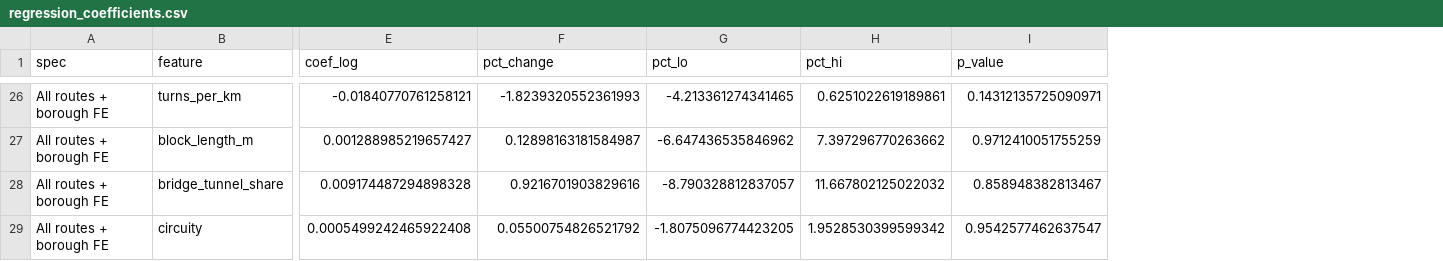
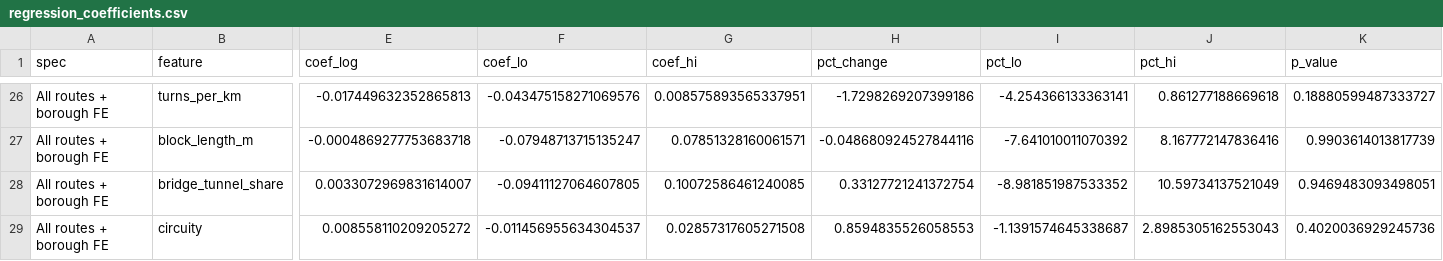
Before and after one commit to 14hydra/EMVRouteOptimization, a CSV file: data/figures/street_characteristics/regression_coefficients.csv, drawn as a sheet; only a part is shown, gaps mark what is left out; addresses are those after the commit; the diff covers the shown part only; the diff names each change by its address in the sheet, - before the commit and + after, or states it on an @@ line.

Commit message:
updaing characteristics

```diff
--- a/data/figures/street_characteristics/regression_coefficients.csv
+++ b/data/figures/street_characteristics/regression_coefficients.csv
+column F (coef_lo), rows 26-29: -0.043475158271069576 | -0.07948713715135247 | -0.09411127064607805 | -0.011456955634304537
+column G (coef_hi), rows 26-29: 0.008575893565337951 | 0.07851328160061571 | 0.10072586461240085 | 0.02857317605271508
-E26 (coef_log): -0.01840770761258121
+E26 (coef_log): -0.017449632352865813
-H26 (pct_change): -1.8239320552361993
+H26 (pct_change): -1.7298269207399186
-I26 (pct_lo): -4.213361274341465
+I26 (pct_lo): -4.254366133363141
-J26 (pct_hi): 0.6251022619189861
+J26 (pct_hi): 0.861277188669618
-K26 (p_value): 0.14312135725090971
+K26 (p_value): 0.18880599487333727
-E27 (coef_log): 0.001288985219657427
+E27 (coef_log): -0.0004869277753683718
-H27 (pct_change): 0.12898163181584987
+H27 (pct_change): -0.048680924527844116
-I27 (pct_lo): -6.647436535846962
+I27 (pct_lo): -7.641010011070392
-J27 (pct_hi): 7.397296770263662
+J27 (pct_hi): 8.167772147836416
-K27 (p_value): 0.9712410051755259
+K27 (p_value): 0.9903614013817739
-E28 (coef_log): 0.009174487294898328
+E28 (coef_log): 0.0033072969831614007
-H28 (pct_change): 0.9216701903829616
+H28 (pct_change): 0.33127721241372754
-I28 (pct_lo): -8.790328812837057
+I28 (pct_lo): -8.981851987533352
-J28 (pct_hi): 11.667802125022032
+J28 (pct_hi): 10.59734137521049
-K28 (p_value): 0.858948382813467
+K28 (p_value): 0.9469483093498051
-E29 (coef_log): 0.0005499242465922408
+E29 (coef_log): 0.008558110209205272
-H29 (pct_change): 0.05500754826521792
+H29 (pct_change): 0.8594835526058553
-I29 (pct_lo): -1.8075096774423205
+I29 (pct_lo): -1.1391574645338687
-J29 (pct_hi): 1.9528530399599342
+J29 (pct_hi): 2.8985305162553043
-K29 (p_value): 0.9542577462637547
+K29 (p_value): 0.4020036929245736
```
Also changed, not shown: 120 edited cells elsewhere in this file, data/figures/street_characteristics/correlation_matrix.csv, data/figures/street_characteristics/feature_scale.csv, 9 other files.
